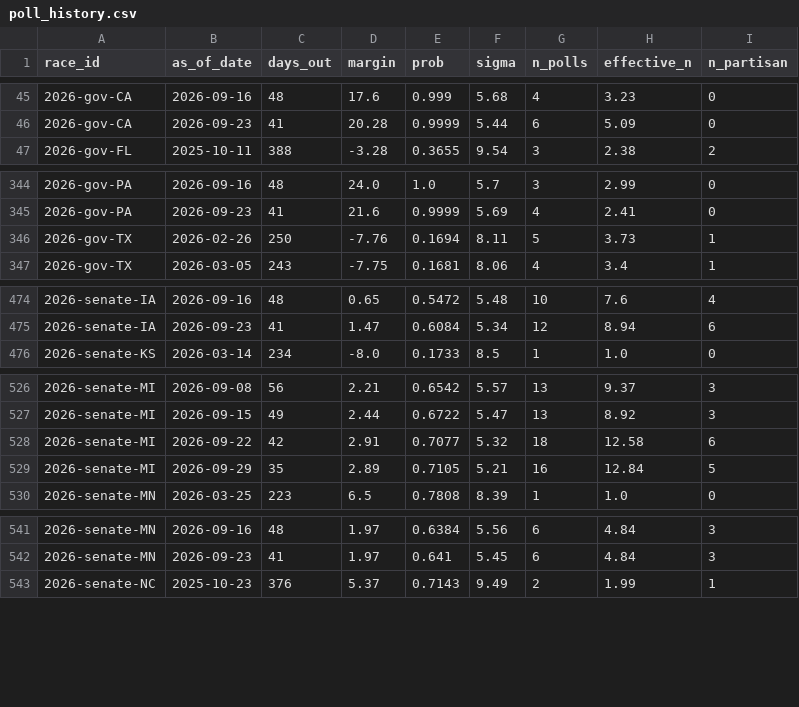
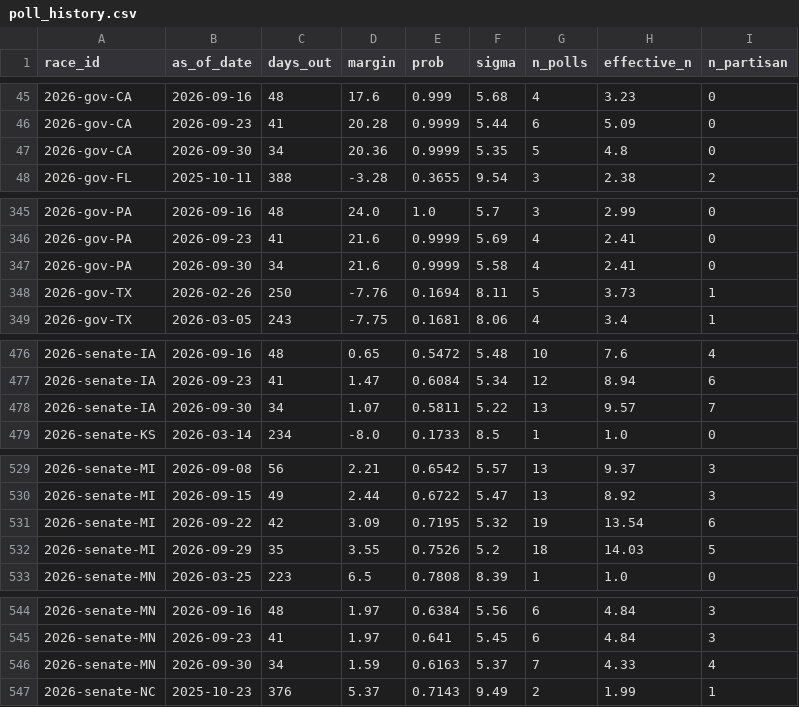
Before and after one commit to cohens714/oddsvspolls, a CSV file: data/poll_history.csv, drawn as a sheet; only a part is shown, gaps mark what is left out; the diff covers the shown part only.

```diff
--- a/data/poll_history.csv
+++ b/data/poll_history.csv
@@ -46,2 +46,3 @@ race_id,as_of_date,days_out,margin,prob,sigma,n_polls,effective_n,n_partisan
 2026-gov-CA,2026-09-23,41,20.28,0.9999,5.44,6,5.09,0
+2026-gov-CA,2026-09-30,34,20.36,0.9999,5.35,5,4.8,0
 2026-gov-FL,2025-10-11,388,-3.28,0.3655,9.54,3,2.38,2
@@ -345,2 +346,3 @@ race_id,as_of_date,days_out,margin,prob,sigma,n_polls,effective_n,n_partisan
 2026-gov-PA,2026-09-23,41,21.6,0.9999,5.69,4,2.41,0
+2026-gov-PA,2026-09-30,34,21.6,0.9999,5.58,4,2.41,0
 2026-gov-TX,2026-02-26,250,-7.76,0.1694,8.11,5,3.73,1
@@ -475,2 +477,3 @@ race_id,as_of_date,days_out,margin,prob,sigma,n_polls,effective_n,n_partisan
 2026-senate-IA,2026-09-23,41,1.47,0.6084,5.34,12,8.94,6
+2026-senate-IA,2026-09-30,34,1.07,0.5811,5.22,13,9.57,7
 2026-senate-KS,2026-03-14,234,-8.0,0.1733,8.5,1,1.0,0
@@ -527,4 +530,4 @@ race_id,as_of_date,days_out,margin,prob,sigma,n_polls,effective_n,n_partisan
 2026-senate-MI,2026-09-15,49,2.44,0.6722,5.47,13,8.92,3
-2026-senate-MI,2026-09-22,42,2.91,0.7077,5.32,18,12.58,6
-2026-senate-MI,2026-09-29,35,2.89,0.7105,5.21,16,12.84,5
+2026-senate-MI,2026-09-22,42,3.09,0.7195,5.32,19,13.54,6
+2026-senate-MI,2026-09-29,35,3.55,0.7526,5.2,18,14.03,5
 2026-senate-MN,2026-03-25,223,6.5,0.7808,8.39,1,1.0,0
@@ -542,2 +545,3 @@ race_id,as_of_date,days_out,margin,prob,sigma,n_polls,effective_n,n_partisan
 2026-senate-MN,2026-09-23,41,1.97,0.641,5.45,6,4.84,3
+2026-senate-MN,2026-09-30,34,1.59,0.6163,5.37,7,4.33,4
 2026-senate-NC,2025-10-23,376,5.37,0.7143,9.49,2,1.99,1
```
Also changed, not shown: 5 edited cells elsewhere in this file, data/poll_averages.csv, data/poll_probabilities.csv, 2 other files.
